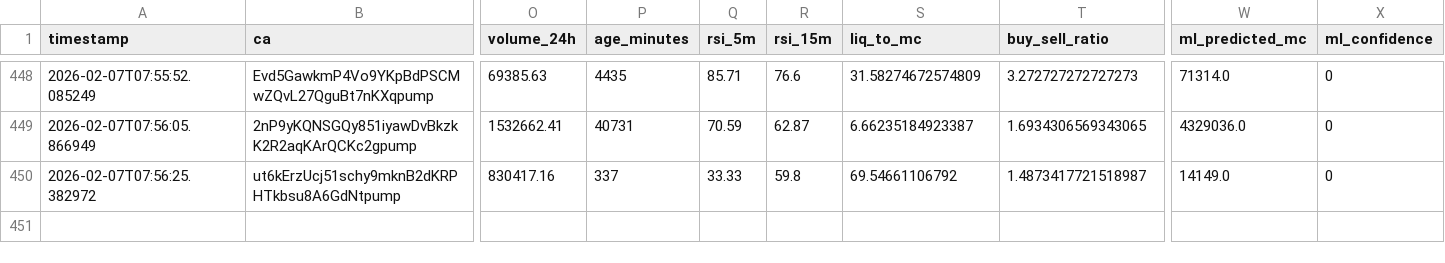
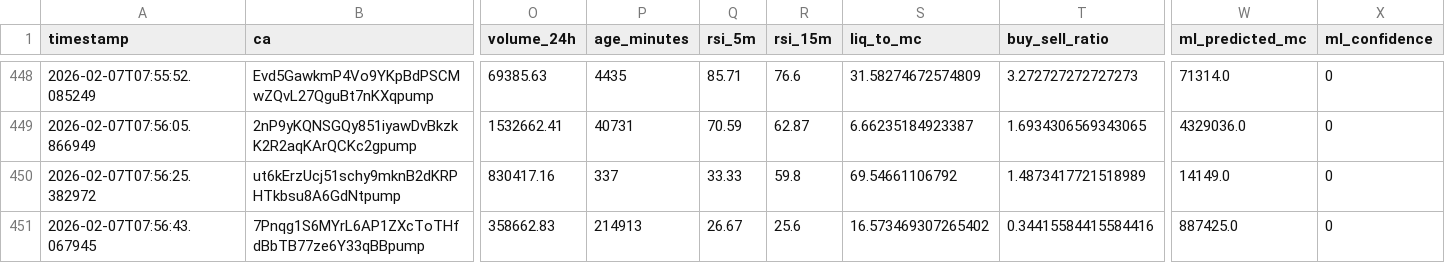
Before and after one commit to chandanm-cpu/meme-trading-tool, a CSV file: coin_data.csv, drawn as a sheet; only a part is shown, gaps mark what is left out; rows hold the shown columns only; the diff names each change by its address in the sheet, - before the commit and + after, or states it on an @@ line.

Commit message:
update data

```diff
--- a/coin_data.csv
+++ b/coin_data.csv
-T450 (buy_sell_ratio): 1.4873417721518987
+T450 (buy_sell_ratio): 1.4873417721518989
+row 451: 2026-02-07T07:56:43.067945 | 7Pnqg1S6MYrL6AP1ZXcToTHfdBbTB77ze6Y33qBBpump | 358662.83 | 214913 | 26.67 | 25.6 | 16.573469307265402 | 0.34415584415584416 | 887425.0 | 0
```
